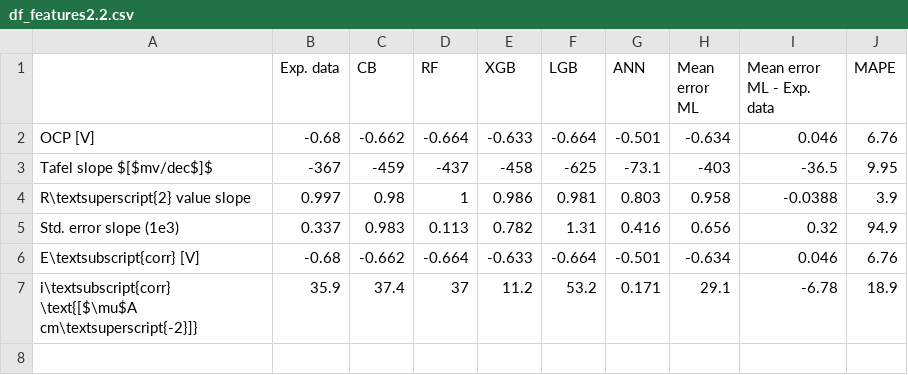
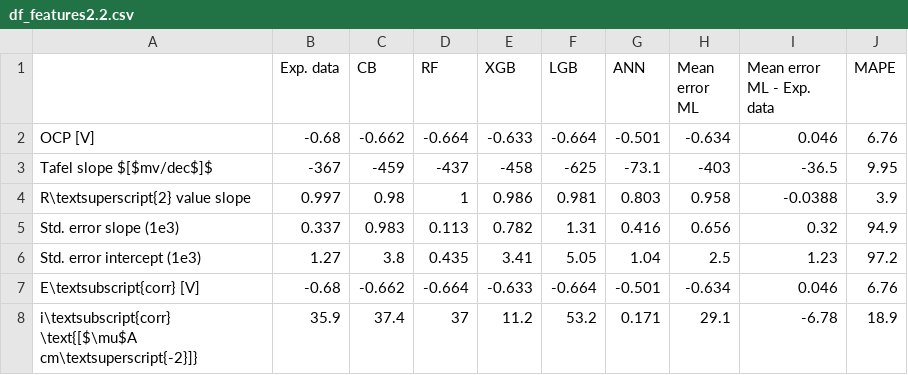
Before and after one commit to matsssk/AA6060_ML, a CSV file: summarized_data_figures_datafiles/csv_files/df_features2.2.csv, drawn as a sheet; the diff names each change by its address in the sheet, - before the commit and + after, or states it on an @@ line.

```diff
--- a/summarized_data_figures_datafiles/csv_files/df_features2.2.csv
+++ b/summarized_data_figures_datafiles/csv_files/df_features2.2.csv
+row 6: Std. error intercept (1e3) | 1.27 | 3.8 | 0.435 | 3.41 | 5.05 | 1.04 | 2.5 | 1.23 | 97.2
```
Also changed, not shown: summarized_data_figures_datafiles/csv_files/df_features11.6.csv, summarized_data_figures_datafiles/csv_files/df_features6.6.csv, 22 other files.
